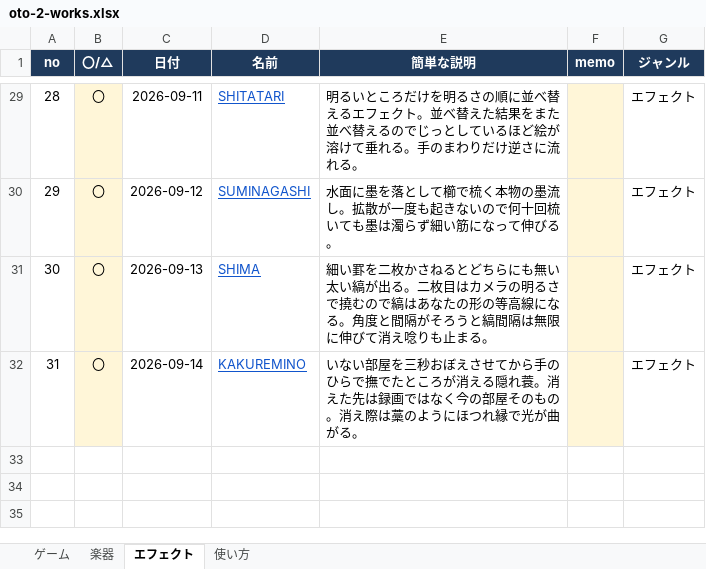
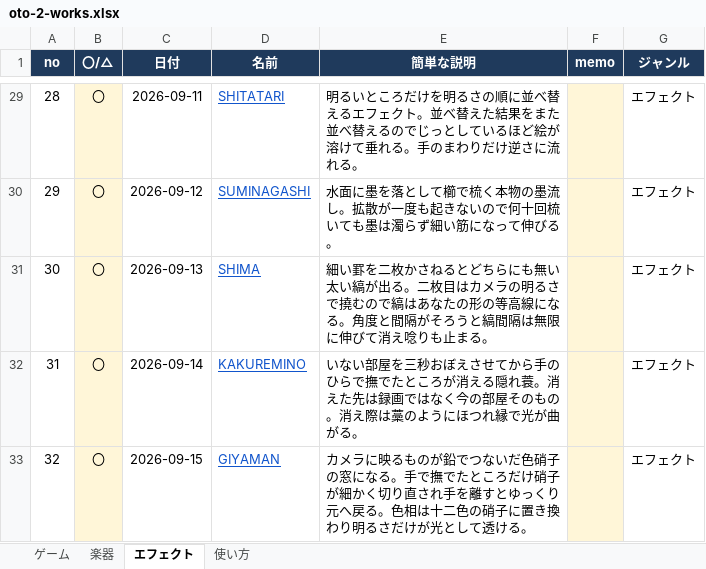
Before and after one commit to apaapaapaapaapa2006-source/oto-2, an Excel workbook: oto-2-works.xlsx, sheet エフェクト, drawn as a sheet; only a part is shown, gaps mark what is left out; values as stored, in another font and other column widths than the file's, no borders; the diff names each change by its address in the sheet, - before the commit and + after, or states it on an @@ line.

```diff
--- a/oto-2-works.xlsx (sheet エフェクト)
+++ b/oto-2-works.xlsx (sheet エフェクト)
+row 33: 32 | 〇 | 2026-09-15 | GIYAMAN | カメラに映るものが鉛でつないだ色硝子の窓になる。手で撫でたところだけ硝子が細かく切り直され手を離すとゆっくり元へ戻る。色相は十二色の硝子に置き換わり明るさだけが光として透ける。 |  | エフェクト
```
Also changed, not shown: sheet 使い方, sheet 楽器, 1 other file.
